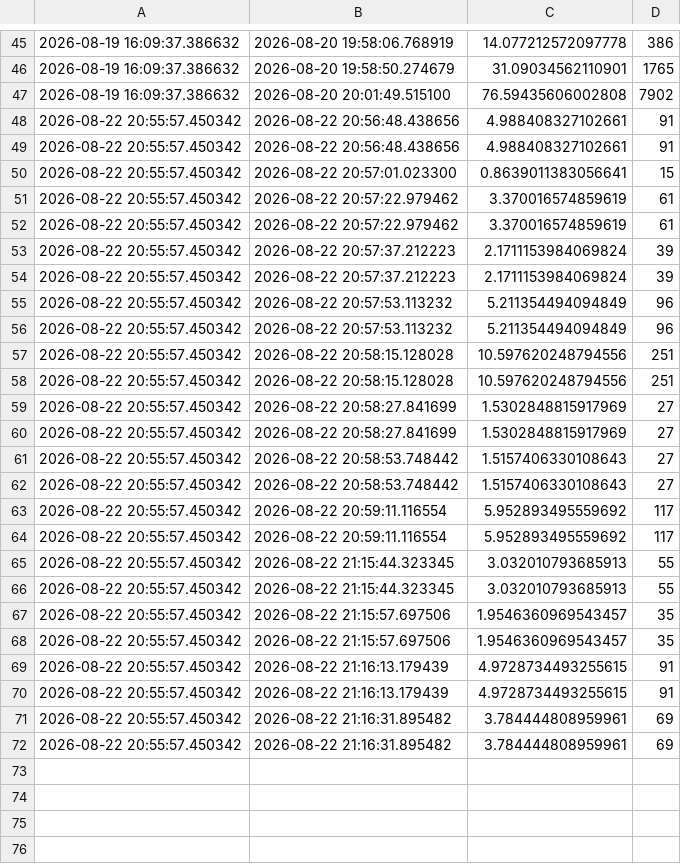
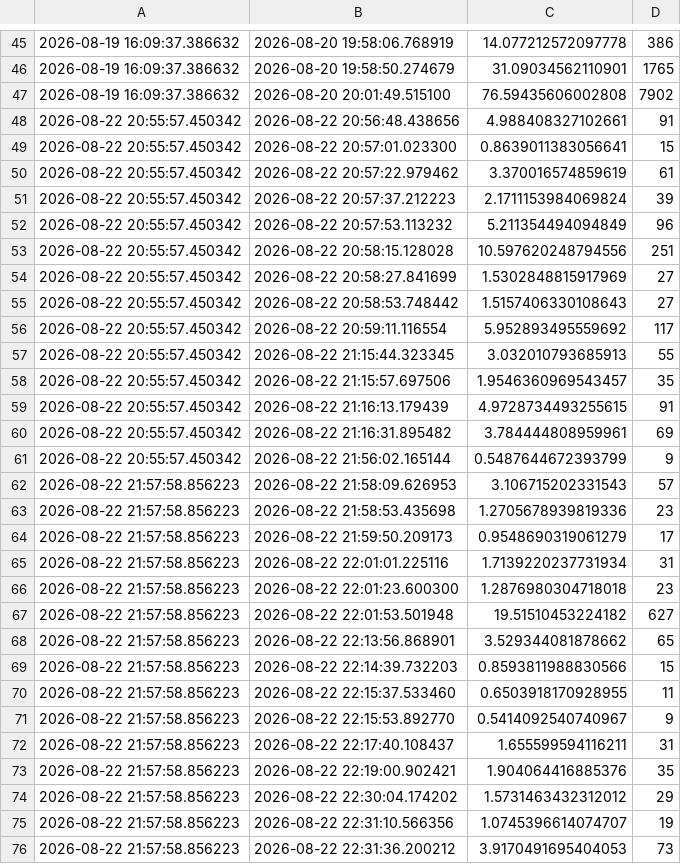
Before and after one commit to JonathanHinchliffe/CubeGame, a CSV file: Data/game-results.csv, drawn as a sheet; only a part is shown, gaps mark what is left out; the diff covers the shown part only.

Commit message:
eat-enemy-powerup bug visible through data

```diff
--- a/Data/game-results.csv
+++ b/Data/game-results.csv
@@ -49,2 +49 @@
-2026-08-22 20:55:57.450342,2026-08-22 20:56:48.438656,4.988408327102661,91
 2026-08-22 20:55:57.450342,2026-08-22 20:57:01.023300,0.8639011383056641,15
@@ -52,3 +51 @@
-2026-08-22 20:55:57.450342,2026-08-22 20:57:22.979462,3.370016574859619,61
-2026-08-22 20:55:57.450342, 2026-08-22 20:57:37.212223, 2.1711153984069824, 39
 2026-08-22 20:55:57.450342,2026-08-22 20:57:37.212223,2.1711153984069824,39
@@ -56,3 +53 @@
-2026-08-22 20:55:57.450342,2026-08-22 20:57:53.113232,5.211354494094849,96
-2026-08-22 20:55:57.450342, 2026-08-22 20:58:15.128028, 10.597620248794556, 251
 2026-08-22 20:55:57.450342,2026-08-22 20:58:15.128028,10.597620248794556,251
@@ -60,3 +55 @@
-2026-08-22 20:55:57.450342,2026-08-22 20:58:27.841699,1.5302848815917969,27
-2026-08-22 20:55:57.450342, 2026-08-22 20:58:53.748442, 1.5157406330108643, 27
 2026-08-22 20:55:57.450342,2026-08-22 20:58:53.748442,1.5157406330108643,27
@@ -64,3 +57 @@
-2026-08-22 20:55:57.450342,2026-08-22 20:59:11.116554,5.952893495559692,117
-2026-08-22 20:55:57.450342, 2026-08-22 21:15:44.323345, 3.032010793685913, 55
 2026-08-22 20:55:57.450342,2026-08-22 21:15:44.323345,3.032010793685913,55
@@ -68,3 +59 @@
-2026-08-22 20:55:57.450342,2026-08-22 21:15:57.697506,1.9546360969543457,35
-2026-08-22 20:55:57.450342, 2026-08-22 21:16:13.179439, 4.9728734493255615, 91
 2026-08-22 20:55:57.450342,2026-08-22 21:16:13.179439,4.9728734493255615,91
@@ -72 +61,16 @@
-2026-08-22 20:55:57.450342,2026-08-22 21:16:31.895482,3.784444808959961,69
+2026-08-22 20:55:57.450342,2026-08-22 21:56:02.165144,0.5487644672393799,9
+2026-08-22 21:57:58.856223,2026-08-22 21:58:09.626953,3.106715202331543,57
+2026-08-22 21:57:58.856223,2026-08-22 21:58:53.435698,1.2705678939819336,23
+2026-08-22 21:57:58.856223,2026-08-22 21:59:50.209173,0.9548690319061279,17
+2026-08-22 21:57:58.856223,2026-08-22 22:01:01.225116,1.7139220237731934,31
+2026-08-22 21:57:58.856223,2026-08-22 22:01:23.600300,1.2876980304718018,23
+2026-08-22 21:57:58.856223,2026-08-22 22:01:53.501948,19.51510453224182,627
+2026-08-22 21:57:58.856223,2026-08-22 22:13:56.868901,3.529344081878662,65
+2026-08-22 21:57:58.856223,2026-08-22 22:14:39.732203,0.8593811988830566,15
+2026-08-22 21:57:58.856223,2026-08-22 22:15:37.533460,0.6503918170928955,11
+2026-08-22 21:57:58.856223,2026-08-22 22:15:53.892770,0.5414092540740967,9
+2026-08-22 21:57:58.856223,2026-08-22 22:17:40.108437,1.655599594116211,31
+2026-08-22 21:57:58.856223,2026-08-22 22:19:00.902421,1.904064416885376,35
+2026-08-22 21:57:58.856223,2026-08-22 22:30:04.174202,1.5731463432312012,29
+2026-08-22 21:57:58.856223,2026-08-22 22:31:10.566356,1.0745396614074707,19
+2026-08-22 21:57:58.856223,2026-08-22 22:31:36.200212,3.9170491695404053,73
```
Also changed, not shown: 8 added rows elsewhere in this file, Data/powerup-data.csv, 6 other files.
